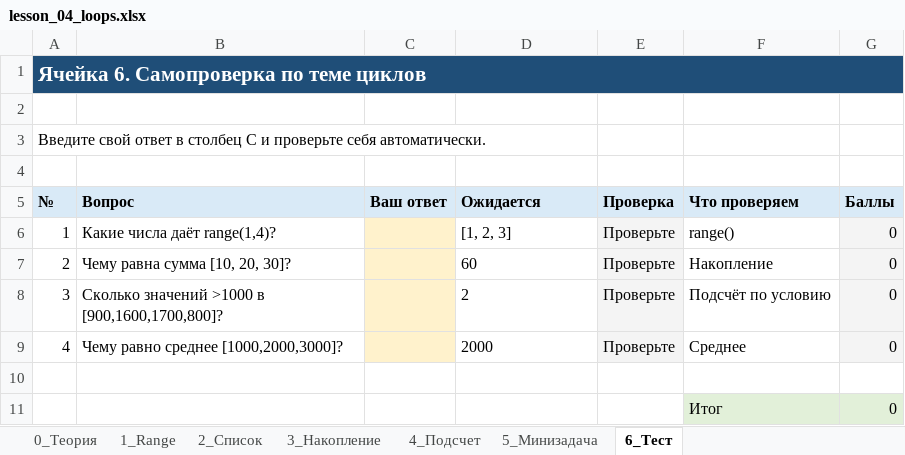
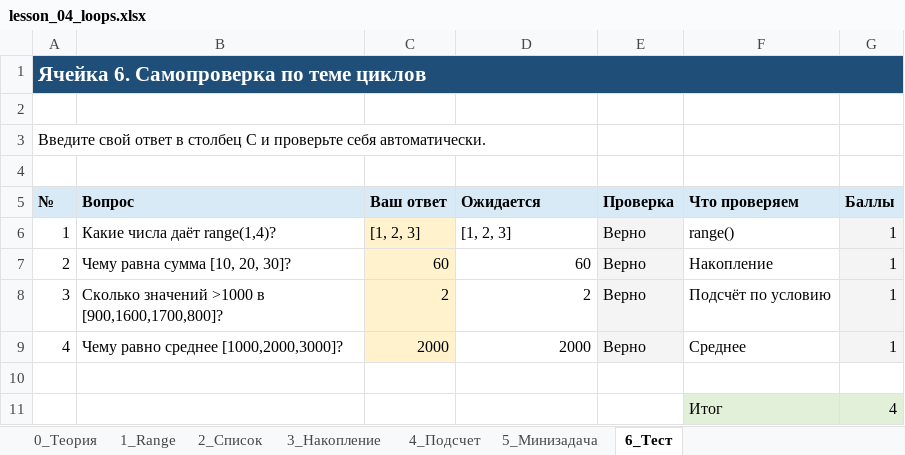
Before and after one commit to FelixTheCatW/study-excel, an Excel workbook: xls/lesson_04_loops.xlsx, sheet 6_Тест, drawn as a sheet; values as stored, in another font and other column widths than the file's, no borders; the diff names each change by its address in the sheet, - before the commit and + after, or states it on an @@ line.

```diff
--- a/xls/lesson_04_loops.xlsx (sheet 6_Тест)
+++ b/xls/lesson_04_loops.xlsx (sheet 6_Тест)
-C6 (Ваш ответ): (empty)
+C6 (Ваш ответ): [1, 2, 3]
-E6:E9 (Проверка): Проверьте
+E6:E9 (Проверка): Верно
-G6:G9 (Баллы): 0
+G6:G9 (Баллы): 1
-C7 (Ваш ответ): (empty)
+C7 (Ваш ответ): 60
-D7:D9 alignment: left
+D7:D9 alignment: right
-C8 (Ваш ответ): (empty)
+C8 (Ваш ответ): 2
-C9 (Ваш ответ): (empty)
+C9 (Ваш ответ): 2000
-G11 (Баллы): 0
+G11 (Баллы): 4
```
Also changed, not shown: sheet 5_Минизадача, sheet 3_Накопление, sheet 2_Список, sheet 4_Подсчет, formulas that keep their value, 5 other files.
